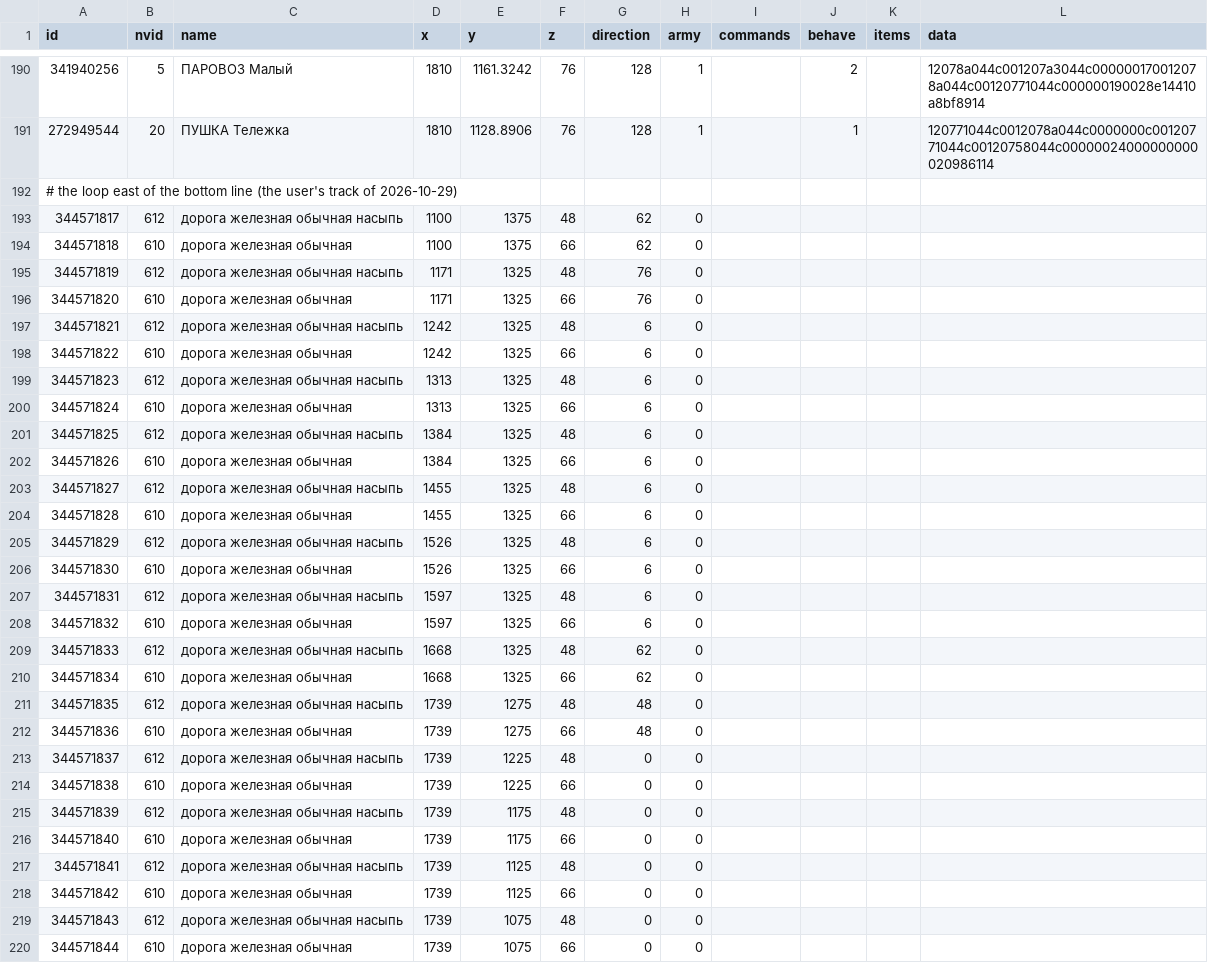
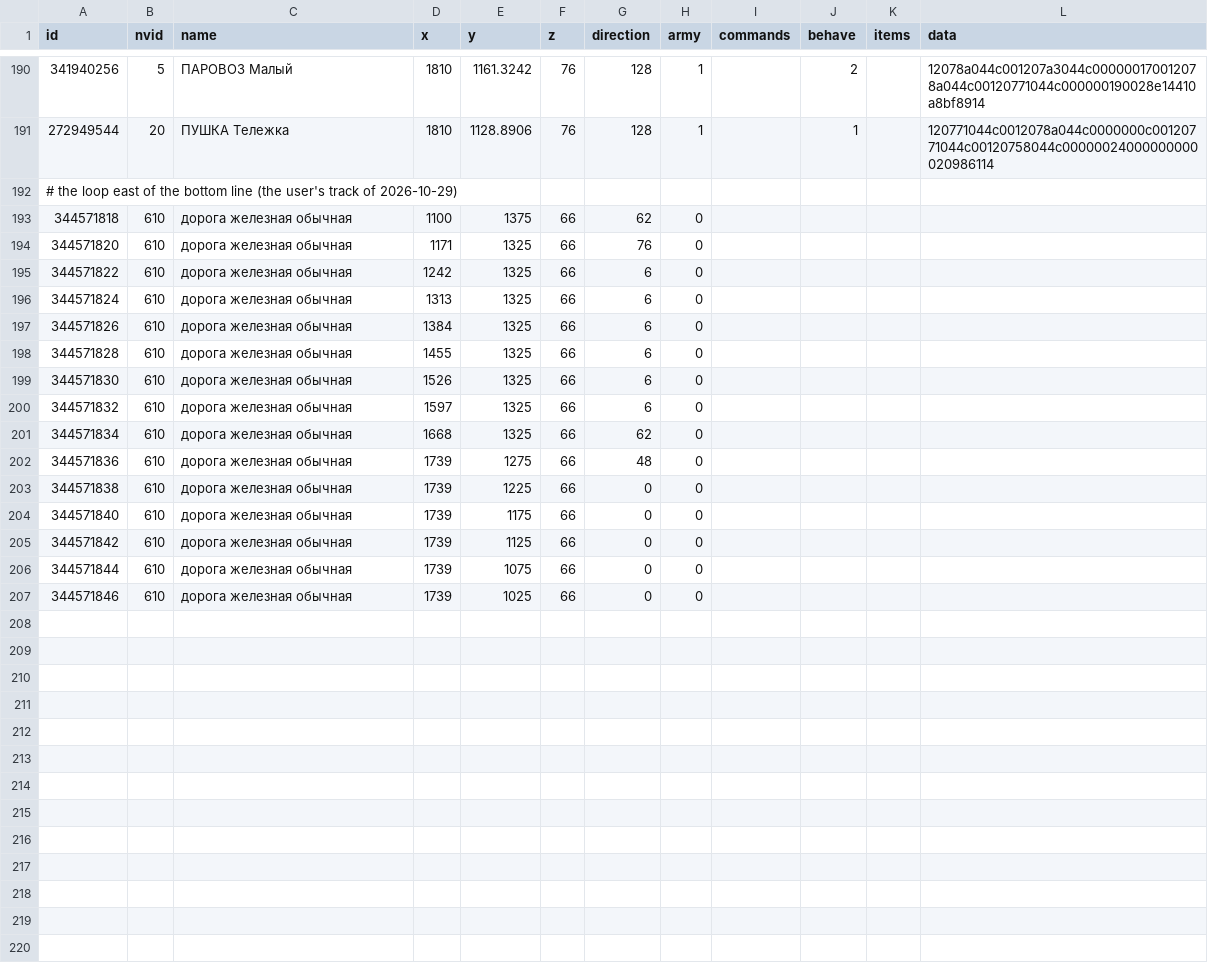
Before and after one commit to Dysprohol/OpenLocoland, a TSV file: game/maps.new/sandbox/objects.tsv, drawn as a sheet; only a part is shown, gaps mark what is left out; the shorter side is filled out with more unchanged rows; the diff covers the shown part only; the diff names each change by its address in the sheet, - before the commit and + after, or states it on an @@ line.

```diff
--- a/game/maps.new/sandbox/objects.tsv
+++ b/game/maps.new/sandbox/objects.tsv
-row 193: 344571817 | 612 | дорога железная обычная насыпь | 1100 | 1375 | 48 | 62 | 0
-row 195: 344571819 | 612 | дорога железная обычная насыпь | 1171 | 1325 | 48 | 76 | 0
-row 197: 344571821 | 612 | дорога железная обычная насыпь | 1242 | 1325 | 48 | 6 | 0
-row 199: 344571823 | 612 | дорога железная обычная насыпь | 1313 | 1325 | 48 | 6 | 0
-row 201: 344571825 | 612 | дорога железная обычная насыпь | 1384 | 1325 | 48 | 6 | 0
-row 203: 344571827 | 612 | дорога железная обычная насыпь | 1455 | 1325 | 48 | 6 | 0
-row 205: 344571829 | 612 | дорога железная обычная насыпь | 1526 | 1325 | 48 | 6 | 0
-row 207: 344571831 | 612 | дорога железная обычная насыпь | 1597 | 1325 | 48 | 6 | 0
-row 209: 344571833 | 612 | дорога железная обычная насыпь | 1668 | 1325 | 48 | 62 | 0
-row 211: 344571835 | 612 | дорога железная обычная насыпь | 1739 | 1275 | 48 | 48 | 0
-row 213: 344571837 | 612 | дорога железная обычная насыпь | 1739 | 1225 | 48 | 0 | 0
-row 215: 344571839 | 612 | дорога железная обычная насыпь | 1739 | 1175 | 48 | 0 | 0
-row 217: 344571841 | 612 | дорога железная обычная насыпь | 1739 | 1125 | 48 | 0 | 0
-row 219: 344571843 | 612 | дорога железная обычная насыпь | 1739 | 1075 | 48 | 0 | 0
```
Also changed, not shown: 1 removed row elsewhere in this file, 1 other file.
